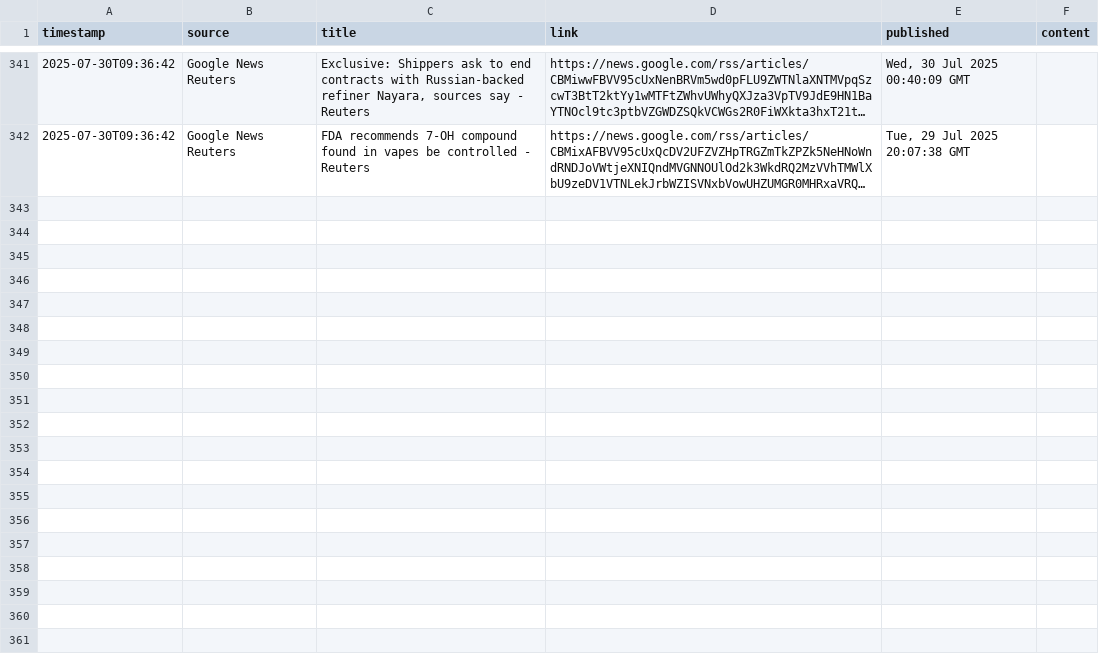
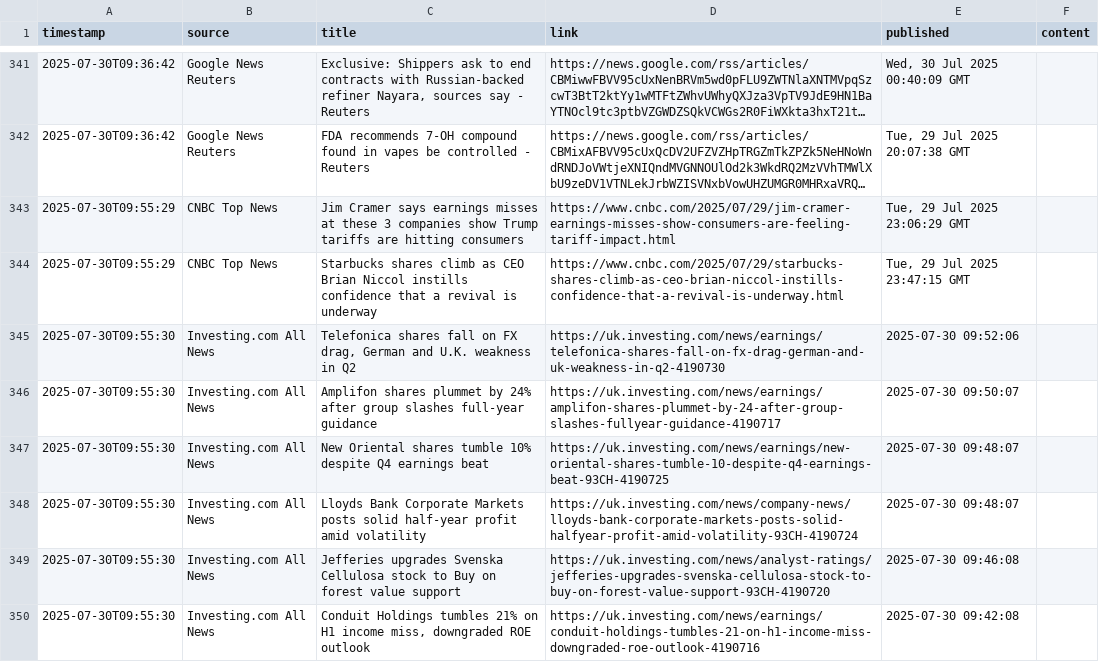
Before and after one commit to dr-macro/catalyst, a CSV file: data/articles_2025-07-30.csv, drawn as a sheet; only a part is shown, gaps mark what is left out; long unchanged cells end in …; the diff covers the shown part only; the diff names each change by its address in the sheet, - before the commit and + after, or states it on an @@ line.

```diff
--- a/data/articles_2025-07-30.csv
+++ b/data/articles_2025-07-30.csv
+row 343: 2025-07-30T09:55:29 | CNBC Top News | Jim Cramer says earnings misses at these 3 companies show Trump tariffs are hitting consumers | https://www.cnbc.com/2025/07/29/jim-cramer-earnings-misses-show-consumers-are-feeling-tariff-impact.html | Tue, 29 Jul 2025 23:06:29 GMT
+row 344: 2025-07-30T09:55:29 | CNBC Top News | Starbucks shares climb as CEO Brian Niccol instills confidence that a revival is underway | https://www.cnbc.com/2025/07/29/starbucks-shares-climb-as-ceo-brian-niccol-instills-confidence-that-a-revival-is-underway.html | Tue, 29 Jul 2025 23:47:15 GMT
+row 345: 2025-07-30T09:55:30 | Investing.com All News | Telefonica shares fall on FX drag, German and U.K. weakness in Q2 | https://uk.investing.com/news/earnings/telefonica-shares-fall-on-fx-drag-german-and-uk-weakness-in-q2-4190730 | 2025-07-30 09:52:06
+row 346: 2025-07-30T09:55:30 | Investing.com All News | Amplifon shares plummet by 24% after group slashes full-year guidance | https://uk.investing.com/news/earnings/amplifon-shares-plummet-by-24-after-group-slashes-fullyear-guidance-4190717 | 2025-07-30 09:50:07
+row 347: 2025-07-30T09:55:30 | Investing.com All News | New Oriental shares tumble 10% despite Q4 earnings beat | https://uk.investing.com/news/earnings/new-oriental-shares-tumble-10-despite-q4-earnings-beat-93CH-4190725 | 2025-07-30 09:48:07
+row 348: 2025-07-30T09:55:30 | Investing.com All News | Lloyds Bank Corporate Markets posts solid half-year profit amid volatility | https://uk.investing.com/news/company-news/lloyds-bank-corporate-markets-posts-solid-halfyear-profit-amid-volatility-93CH-4190724 | 2025-07-30 09:48:07
+row 349: 2025-07-30T09:55:30 | Investing.com All News | Jefferies upgrades Svenska Cellulosa stock to Buy on forest value support | https://uk.investing.com/news/analyst-ratings/jefferies-upgrades-svenska-cellulosa-stock-to-buy-on-forest-value-support-93CH-4190720 | 2025-07-30 09:46:08
+row 350: 2025-07-30T09:55:30 | Investing.com All News | Conduit Holdings tumbles 21% on H1 income miss, downgraded ROE outlook | https://uk.investing.com/news/earnings/conduit-holdings-tumbles-21-on-h1-income-miss-downgraded-roe-outlook-4190716 | 2025-07-30 09:42:08
```
Also changed, not shown: 7 added rows elsewhere in this file.
